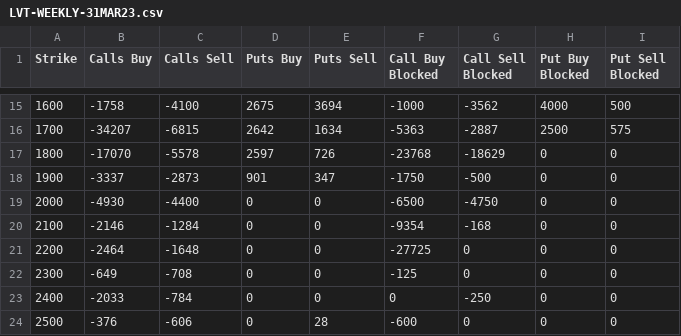
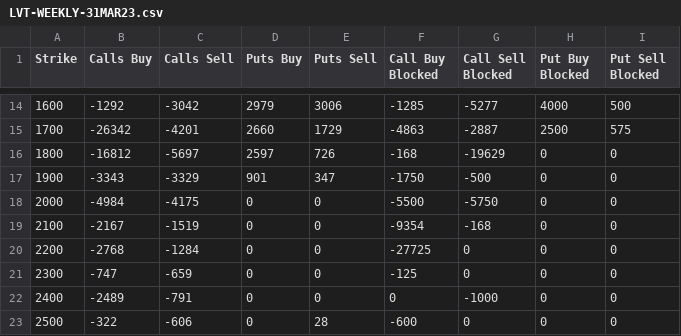
Before and after one commit to gmurra11/trading, a CSV file: data-quarterly/LVT-WEEKLY-31MAR23.csv, drawn as a sheet; only a part is shown, gaps mark what is left out; the diff covers the shown part only.

```diff
--- a/data-quarterly/LVT-WEEKLY-31MAR23.csv
+++ b/data-quarterly/LVT-WEEKLY-31MAR23.csv
@@ -15,10 +14,10 @@
-"1600",-1758,-4100,2675,3694,-1000,-3562,4000,500
-"1700",-34207,-6815,2642,1634,-5363,-2887,2500,575
-"1800",-17070,-5578,2597,726,-23768,-18629,0,0
-"1900",-3337,-2873,901,347,-1750,-500,0,0
-"2000",-4930,-4400,0,0,-6500,-4750,0,0
-"2100",-2146,-1284,0,0,-9354,-168,0,0
-"2200",-2464,-1648,0,0,-27725,0,0,0
-"2300",-649,-708,0,0,-125,0,0,0
-"2400",-2033,-784,0,0,0,-250,0,0
-"2500",-376,-606,0,28,-600,0,0,0
+"1600",-1292,-3042,2979,3006,-1285,-5277,4000,500
+"1700",-26342,-4201,2660,1729,-4863,-2887,2500,575
+"1800",-16812,-5697,2597,726,-168,-19629,0,0
+"1900",-3343,-3329,901,347,-1750,-500,0,0
+"2000",-4984,-4175,0,0,-5500,-5750,0,0
+"2100",-2167,-1519,0,0,-9354,-168,0,0
+"2200",-2768,-1284,0,0,-27725,0,0,0
+"2300",-747,-659,0,0,-125,0,0,0
+"2400",-2489,-791,0,0,0,-1000,0,0
+"2500",-322,-606,0,28,-600,0,0,0
```
Also changed, not shown: 7 removed rows and 42 edited cells elsewhere in this file, data-quarterly/LVT-MONTHLY-31MAR23.csv, data-quarterly/daily/LVT-MONTHLY-30JUN23.csv, 5 other files.
